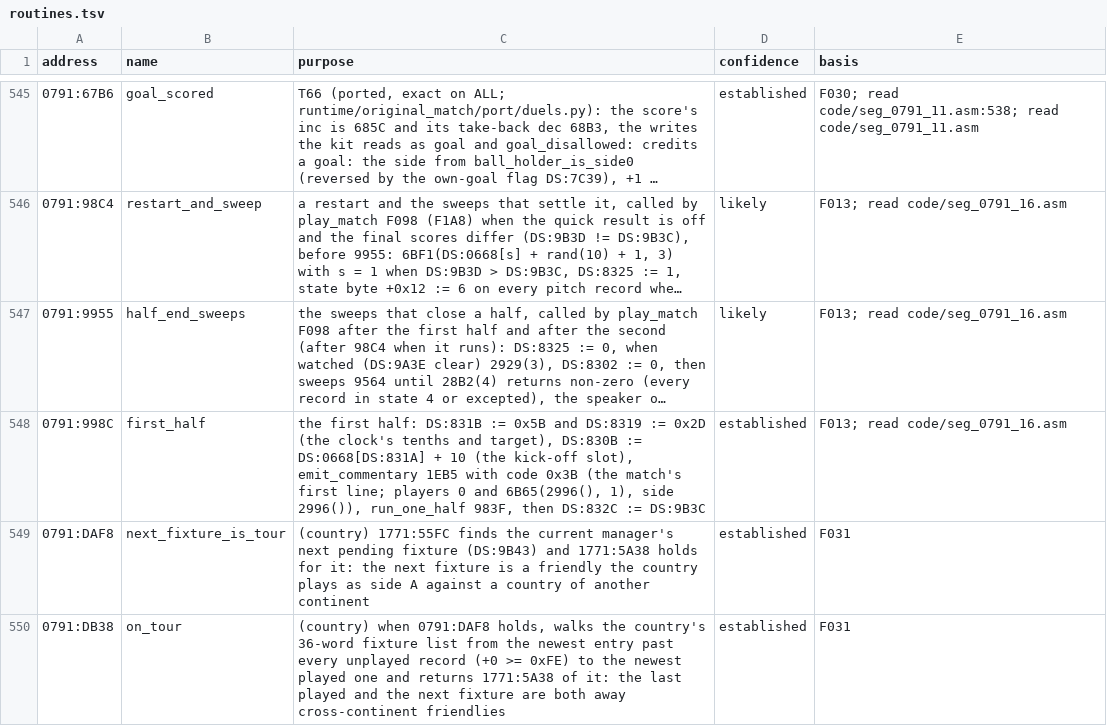
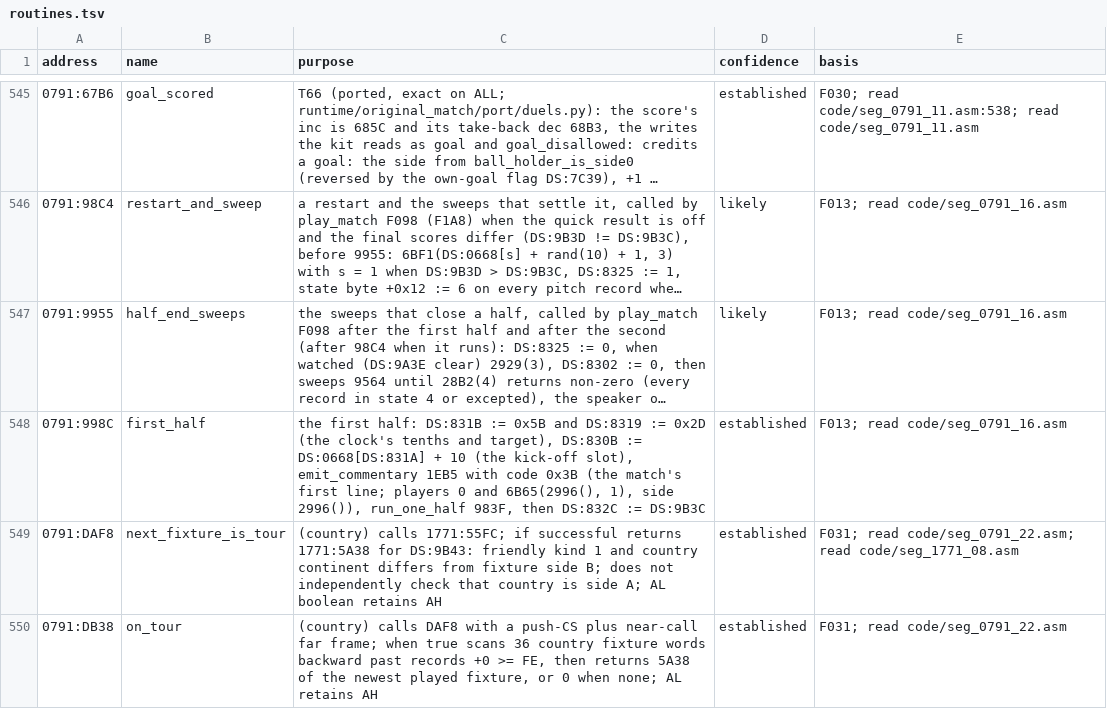
Before and after one commit to diegoami/goal2-archaeology, a TSV file: static/goal-exe/annotations/routines.tsv, drawn as a sheet; only a part is shown, gaps mark what is left out; long unchanged cells end in …; the diff covers the shown part only.

```diff
--- a/static/goal-exe/annotations/routines.tsv
+++ b/static/goal-exe/annotations/routines.tsv
@@ -548,3 +548,3 @@ address	name	purpose	confidence	basis
 0791:998C	first_half	the first half: DS:831B := 0x5B and DS:8319 := 0x2D (the clock's tenths and target), DS:830B := DS:0668[DS:831A] + 10 (the kick-off slot), emit_commentary 1EB5 with code 0x3B (the match's first line; players 0 and 6B65(2996(), 1), side 2996()), run_one_half 983F, then DS:832C := DS:9B3C	established	F013; read code/seg_0791_16.asm
-0791:DAF8	next_fixture_is_tour	(country) 1771:55FC finds the current manager's next pending fixture (DS:9B43) and 1771:5A38 holds for it: the next fixture is a friendly the country plays as side A against a country of another continent	established	F031
-0791:DB38	on_tour	(country) when 0791:DAF8 holds, walks the country's 36-word fixture list from the newest entry past every unplayed record (+0 >= 0xFE) to the newest played one and returns 1771:5A38 of it: the last played and the next fixture are both away cross-continent friendlies	established	F031
+0791:DAF8	next_fixture_is_tour	(country) calls 1771:55FC; if successful returns 1771:5A38 for DS:9B43: friendly kind 1 and country continent differs from fixture side B; does not independently check that country is side A; AL boolean retains AH	established	F031; read code/seg_0791_22.asm; read code/seg_1771_08.asm
+0791:DB38	on_tour	(country) calls DAF8 with a push-CS plus near-call far frame; when true scans 36 country fixture words backward past records +0 >= FE, then returns 5A38 of the newest played fixture, or 0 when none; AL retains AH	established	F031; read code/seg_0791_22.asm
```
Also changed, not shown: 6 edited cells elsewhere in this file, static/goal-exe/named/index.tsv, 21 other files.
